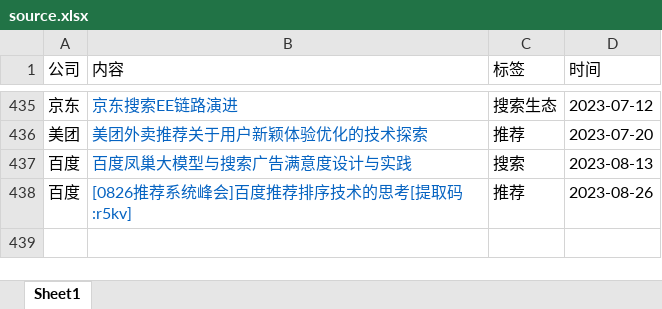
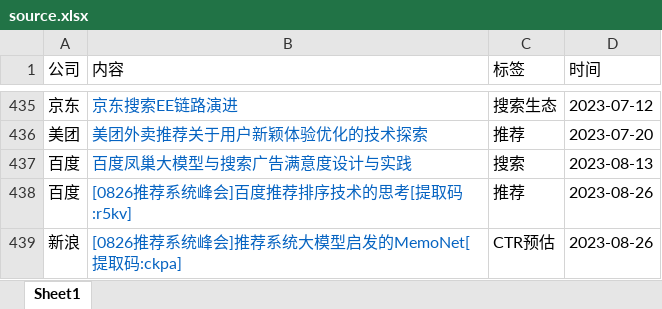
Before and after one commit to Doragd/Algorithm-Practice-in-Industry, an Excel workbook: source.xlsx, sheet Sheet1, drawn as a sheet; only a part is shown, gaps mark what is left out; values as stored, in another font and other column widths than the file's, no borders; the diff names each change by its address in the sheet, - before the commit and + after, or states it on an @@ line.

```diff
--- a/source.xlsx (sheet Sheet1)
+++ b/source.xlsx (sheet Sheet1)
+row 439: 新浪 | [0826推荐系统峰会]推荐系统大模型启发的MemoNet[提取码:ckpa] | CTR预估 | 2023-08-26
```
Also changed, not shown: 1 other file.
